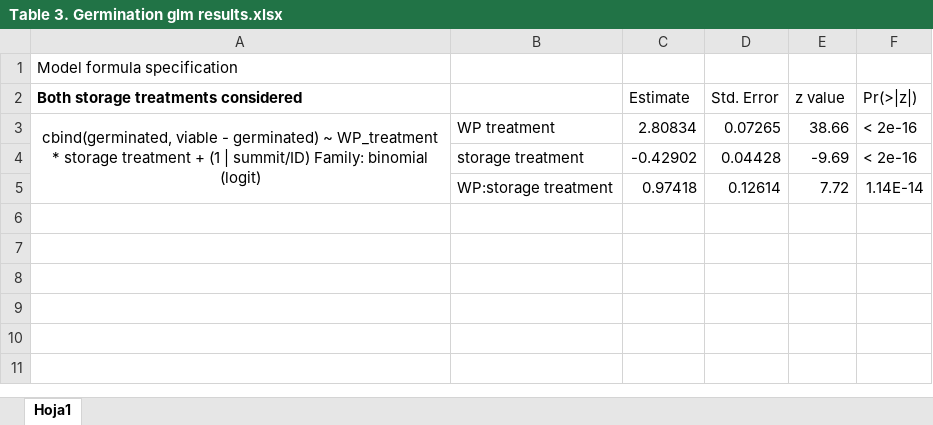
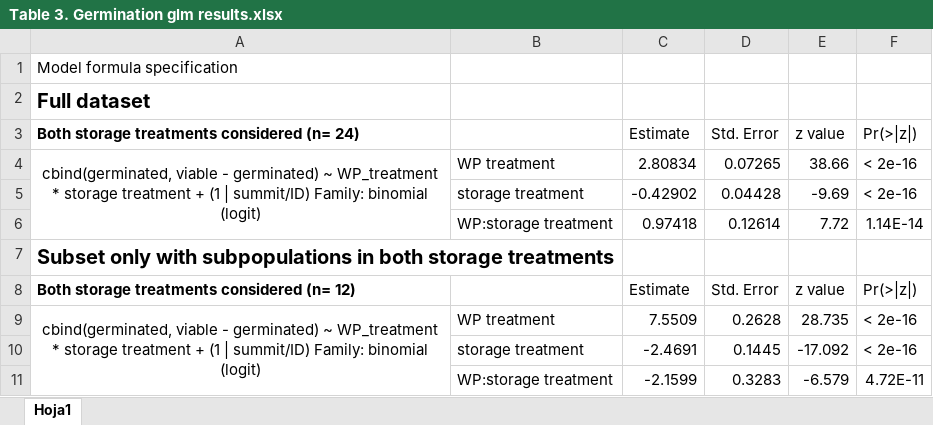
Before and after one commit to clara-espinosa/Dianthus_PEG, an Excel workbook: results/supplementary/Table 3. Germination glm results.xlsx, sheet Hoja1, drawn as a sheet; values as stored, in another font and other column widths than the file's, no borders; addresses are those after the commit; the diff names each change by its address in the sheet, - before the commit and + after, or states it on an @@ line.

```diff
--- a/results/supplementary/Table 3. Germination glm results.xlsx (sheet Hoja1)
+++ b/results/supplementary/Table 3. Germination glm results.xlsx (sheet Hoja1)
+row 2: Full dataset
-A3: Both storage treatments considered
+A3: Both storage treatments considered (n= 24)
+row 7: Subset only with subpopulations in both storage treatments
+row 8: Both storage treatments considered (n= 12) |  | Estimate | Std. Error | z value | Pr(>|z|)
+row 9: cbind(germinated, viable - germinated) ~ WP_treatment * storage treatment + (1 | summit/ID) Family: binomial (logit) | WP treatment | 7.5509 | 0.2628 | 28.735 | < 2e-16
+row 10:  | storage treatment | -2.4691 | 0.1445 | -17.092 | < 2e-16
+row 11:  | WP:storage treatment | -2.1599 | 0.3283 | -6.579 | 4.72E-11
```
Also changed, not shown: results/supplementary/Table 4. Base water potential glm results.xlsx, results/supplementary/Tables Supporting Information.xlsx, 49 other files.
